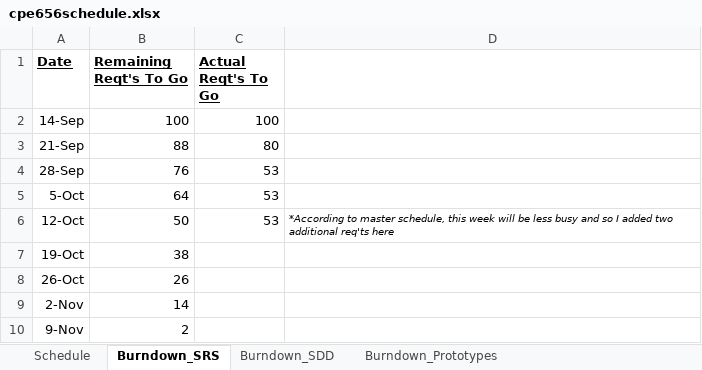
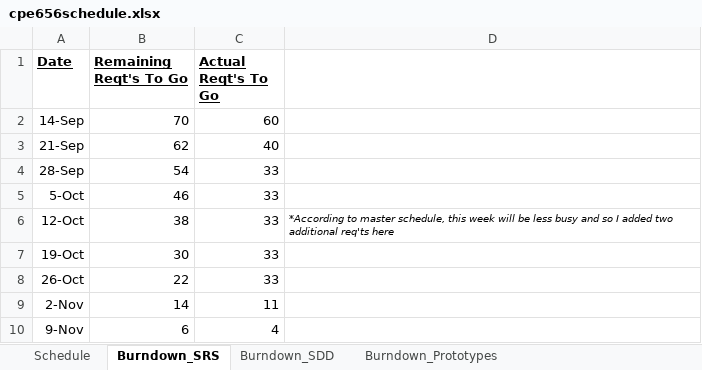
Before and after one commit to trwq63/med656, an Excel workbook: cpe656schedule.xlsx, sheet Burndown_SRS, drawn as a sheet; values as stored, in another font and other column widths than the file's, no borders; charts and pictures not drawn; the diff names each change by its address in the sheet, - before the commit and + after, or states it on an @@ line.

Commit message:
Updated schedule

```diff
--- a/cpe656schedule.xlsx (sheet Burndown_SRS)
+++ b/cpe656schedule.xlsx (sheet Burndown_SRS)
-B2 (Remaining Reqt's To Go): 100
+B2 (Remaining Reqt's To Go): 70
-C2 (Actual Reqt's To Go): 100
+C2 (Actual Reqt's To Go): 60
-B3 (Remaining Reqt's To Go): 88
+B3 (Remaining Reqt's To Go): 62
-C3 (Actual Reqt's To Go): 80
+C3 (Actual Reqt's To Go): 40
-B4 (Remaining Reqt's To Go): 76
+B4 (Remaining Reqt's To Go): 54
-C4:C6 (Actual Reqt's To Go): 53
+C4:C6 (Actual Reqt's To Go): 33
-B5 (Remaining Reqt's To Go): 64
+B5 (Remaining Reqt's To Go): 46
-B6 (Remaining Reqt's To Go): 50
+B6 (Remaining Reqt's To Go): 38
-B7 (Remaining Reqt's To Go): 38
+B7 (Remaining Reqt's To Go): 30
-C7:C8 (Actual Reqt's To Go): (empty)
+C7:C8 (Actual Reqt's To Go): 33
-B8 (Remaining Reqt's To Go): 26
+B8 (Remaining Reqt's To Go): 22
-C9 (Actual Reqt's To Go): (empty)
+C9 (Actual Reqt's To Go): 11
-B10 (Remaining Reqt's To Go): 2
+B10 (Remaining Reqt's To Go): 6
-C10 (Actual Reqt's To Go): (empty)
+C10 (Actual Reqt's To Go): 4
```
Also changed, not shown: sheet Schedule, charts or pictures.
